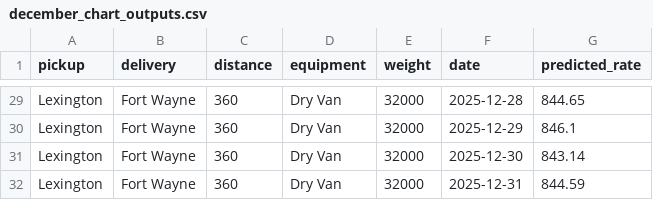
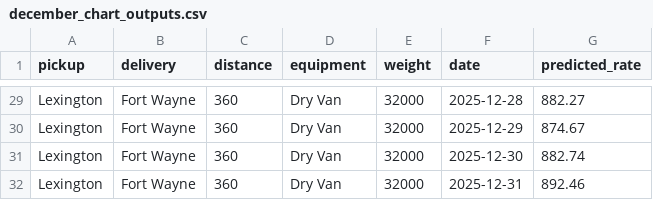
Before and after one commit to akash-pandey7/freight-rate-prediction, a CSV file: december_chart_outputs.csv, drawn as a sheet; only a part is shown, gaps mark what is left out; the diff covers the shown part only; the diff names each change by its address in the sheet, - before the commit and + after, or states it on an @@ line.

```diff
--- a/december_chart_outputs.csv
+++ b/december_chart_outputs.csv
-G29 (predicted_rate): 844.65
+G29 (predicted_rate): 882.27
-G30 (predicted_rate): 846.1
+G30 (predicted_rate): 874.67
-G31 (predicted_rate): 843.14
+G31 (predicted_rate): 882.74
-G32 (predicted_rate): 844.59
+G32 (predicted_rate): 892.46
```
Also changed, not shown: 27 edited cells elsewhere in this file, validation_predictions.csv.
